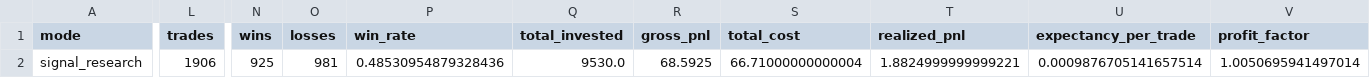
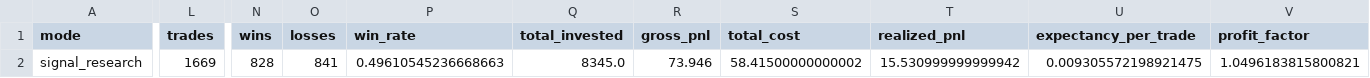
Before and after one commit to changeros-bot/discount-hunter, a CSV file: reports/backtests/leveraged_hunter_research_summary.csv, drawn as a sheet; only a part is shown, gaps mark what is left out; the diff covers the shown part only; the diff names each change by its address in the sheet, - before the commit and + after, or states it on an @@ line.

```diff
--- a/reports/backtests/leveraged_hunter_research_summary.csv
+++ b/reports/backtests/leveraged_hunter_research_summary.csv
-L2 (trades): 1906
+L2 (trades): 1669
-N2 (wins): 925
+N2 (wins): 828
-O2 (losses): 981
+O2 (losses): 841
-P2 (win_rate): 0.48530954879328436
+P2 (win_rate): 0.49610545236668663
-Q2 (total_invested): 9530.0
+Q2 (total_invested): 8345.0
-R2 (gross_pnl): 68.5925
+R2 (gross_pnl): 73.946
-S2 (total_cost): 66.71000000000004
+S2 (total_cost): 58.41500000000002
-T2 (realized_pnl): 1.8824999999999221
+T2 (realized_pnl): 15.530999999999942
-U2 (expectancy_per_trade): 0.0009876705141657514
+U2 (expectancy_per_trade): 0.009305572198921475
-V2 (profit_factor): 1.0050695941497014
+V2 (profit_factor): 1.0496183815800821
```
Also changed, not shown: 3 edited cells elsewhere in this file, reports/backtests/leveraged_hunter_research_by_signal.csv, reports/backtests/leveraged_hunter_research_by_ticker.csv, 10 other files.
